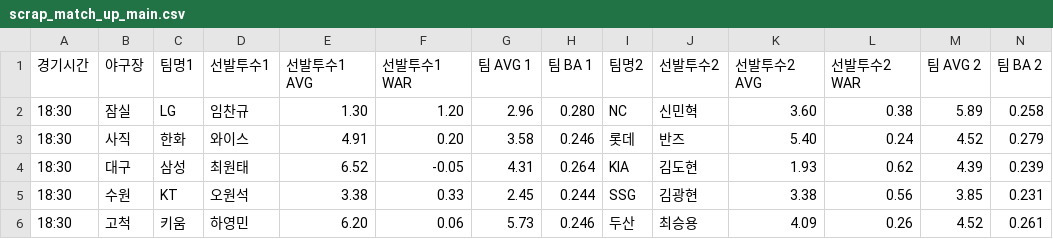
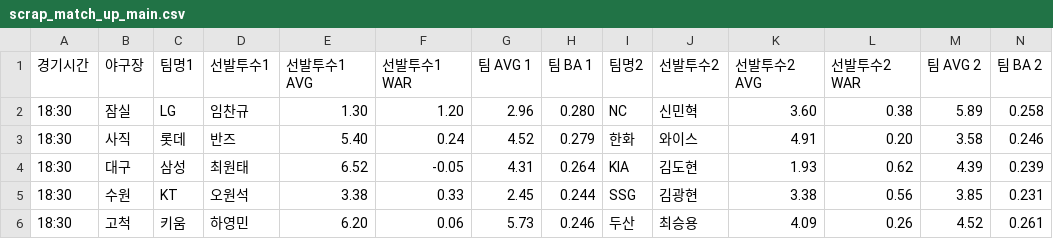
Before and after one commit to COMFORTO-O/SKShieldus_Rookies_Mini_Project_Yamoa, a CSV file: csv/scrap_match_up_main.csv, drawn as a sheet.

```diff
--- a/csv/scrap_match_up_main.csv
+++ b/csv/scrap_match_up_main.csv
@@ -2,3 +2,3 @@
 18:30,잠실,LG,임찬규,1.30,1.20,2.96,0.280,NC,신민혁,3.60,0.38,5.89,0.258
-18:30,사직,한화,와이스,4.91,0.20,3.58,0.246,롯데,반즈,5.40,0.24,4.52,0.279
+18:30,사직,롯데,반즈,5.40,0.24,4.52,0.279,한화,와이스,4.91,0.20,3.58,0.246
 18:30,대구,삼성,최원태,6.52,-0.05,4.31,0.264,KIA,김도현,1.93,0.62,4.39,0.239
```
Also changed, not shown: csv/oddsofwinning_ml.csv, 9 other files.
